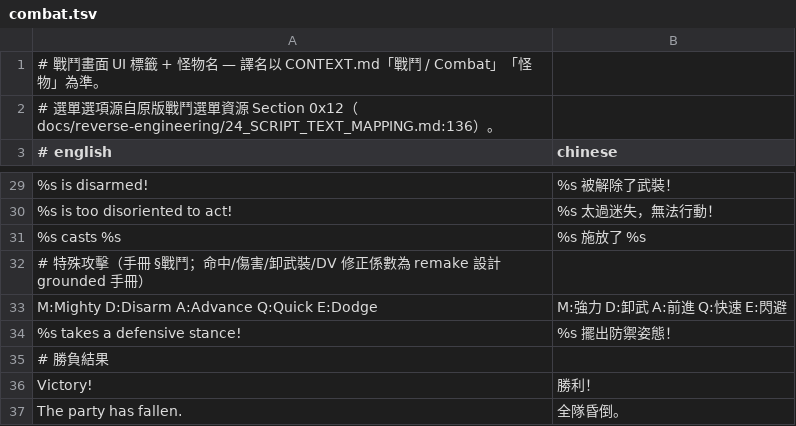
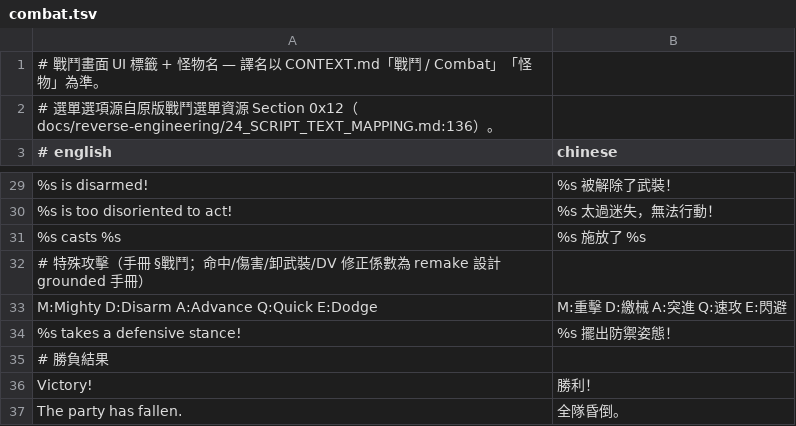
Before and after one commit to wicanr2/opendw_dragon_wars_cht, a TSV file: opendw_remake/assets/i18n/zh-TW/combat.tsv, drawn as a sheet; only a part is shown, gaps mark what is left out; the diff names each change by its address in the sheet, - before the commit and + after, or states it on an @@ line.

```diff
--- a/opendw_remake/assets/i18n/zh-TW/combat.tsv
+++ b/opendw_remake/assets/i18n/zh-TW/combat.tsv
-B33 (chinese): M:強力 D:卸武 A:前進 Q:快速 E:閃避
+B33 (chinese): M:重擊 D:繳械 A:突進 Q:速攻 E:閃避
```
Also changed, not shown: 2 other files.
